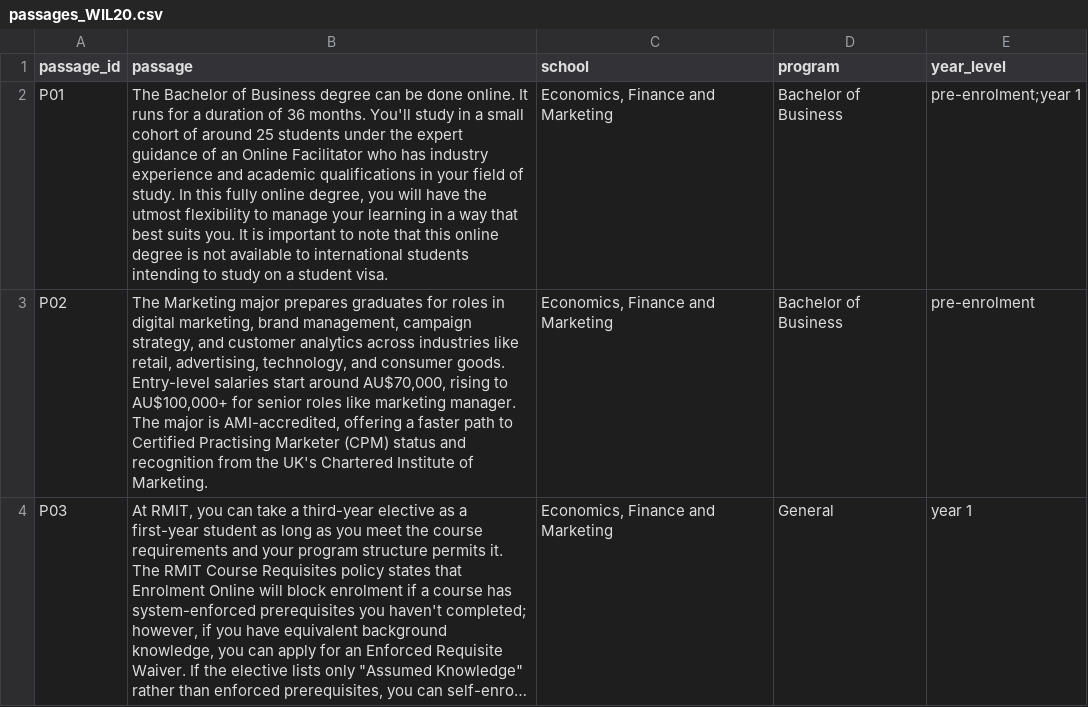
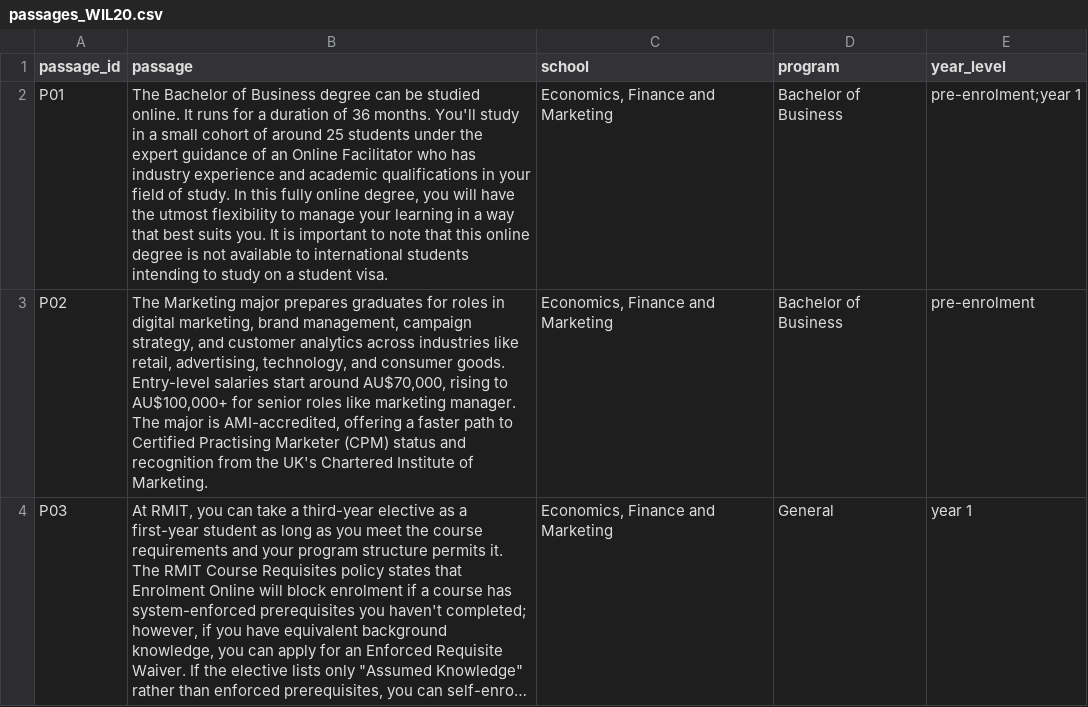
Before and after one commit to laineoli/COSC2669-WIL-Project-20, a CSV file: passages_WIL20.csv, drawn as a sheet; only a part is shown; long unchanged cells end in …; the diff names each change by its address in the sheet, - before the commit and + after, or states it on an @@ line.

Commit message:
Update passages_WIL20.csv

```diff
--- a/passages_WIL20.csv
+++ b/passages_WIL20.csv
-B2 (passage): …can be done online. It…
+B2 (passage): …can be studied online. It…
```
